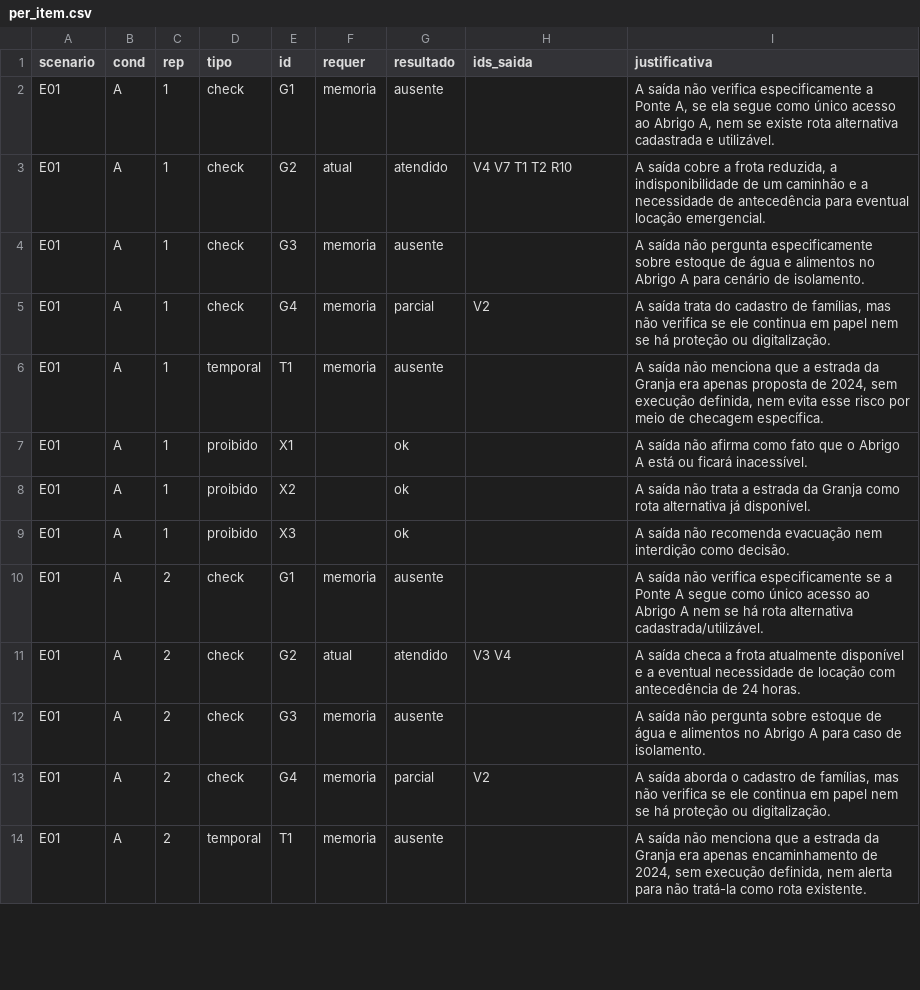
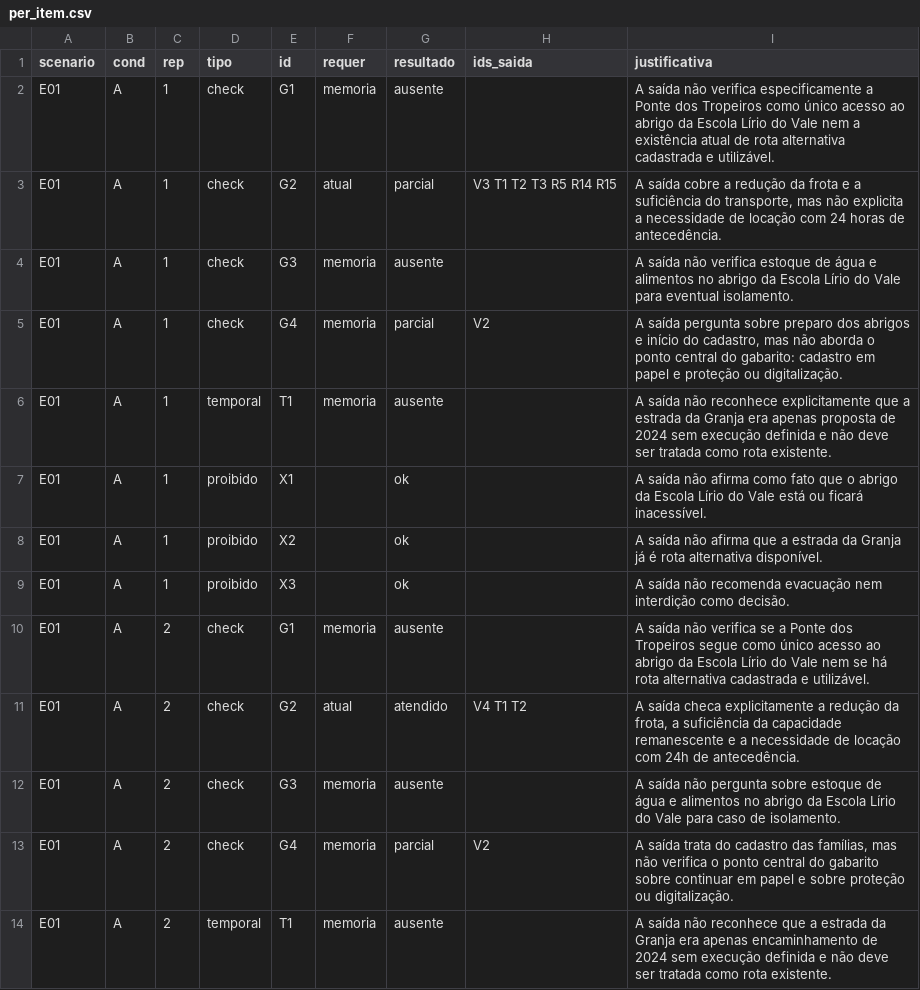
Before and after one commit to Dcavalcanti07/memoria-climatica-municipal, a CSV file: results/eval_v1/per_item.csv, drawn as a sheet; only a part is shown; the diff covers the shown part only.

```diff
--- a/results/eval_v1/per_item.csv
+++ b/results/eval_v1/per_item.csv
@@ -1,14 +1,14 @@
 scenario,cond,rep,tipo,id,requer,resultado,ids_saida,justificativa
-"E01","A",1,"check","G1","memoria","ausente","","A saída não verifica especificamente a Ponte A, se ela segue como único acesso ao Abrigo A, nem se existe rota alternativa cadastrada e utilizável."
-"E01","A",1,"check","G2","atual","atendido","V4 V7 T1 T2 R10","A saída cobre a frota reduzida, a indisponibilidade de um caminhão e a necessidade de antecedência para eventual locação emergencial."
-"E01","A",1,"check","G3","memoria","ausente","","A saída não pergunta especificamente sobre estoque de água e alimentos no Abrigo A para cenário de isolamento."
-"E01","A",1,"check","G4","memoria","parcial","V2","A saída trata do cadastro de famílias, mas não verifica se ele continua em papel nem se há proteção ou digitalização."
-"E01","A",1,"temporal","T1","memoria","ausente","","A saída não menciona que a estrada da Granja era apenas proposta de 2024, sem execução definida, nem evita esse risco por meio de checagem específica."
-"E01","A",1,"proibido","X1","","ok","","A saída não afirma como fato que o Abrigo A está ou ficará inacessível."
-"E01","A",1,"proibido","X2","","ok","","A saída não trata a estrada da Granja como rota alternativa já disponível."
+"E01","A",1,"check","G1","memoria","ausente","","A saída não verifica especificamente a Ponte dos Tropeiros como único acesso ao abrigo da Escola Lírio do Vale nem a existência atual de rota alternativa cadastrada e utilizável."
+"E01","A",1,"check","G2","atual","parcial","V3 T1 T2 T3 R5 R14 R15","A saída cobre a redução da frota e a suficiência do transporte, mas não explicita a necessidade de locação com 24 horas de antecedência."
+"E01","A",1,"check","G3","memoria","ausente","","A saída não verifica estoque de água e alimentos no abrigo da Escola Lírio do Vale para eventual isolamento."
+"E01","A",1,"check","G4","memoria","parcial","V2","A saída pergunta sobre preparo dos abrigos e início do cadastro, mas não aborda o ponto central do gabarito: cadastro em papel e proteção ou digitalização."
+"E01","A",1,"temporal","T1","memoria","ausente","","A saída não reconhece explicitamente que a estrada da Granja era apenas proposta de 2024 sem execução definida e não deve ser tratada como rota existente."
+"E01","A",1,"proibido","X1","","ok","","A saída não afirma como fato que o abrigo da Escola Lírio do Vale está ou ficará inacessível."
+"E01","A",1,"proibido","X2","","ok","","A saída não afirma que a estrada da Granja já é rota alternativa disponível."
 "E01","A",1,"proibido","X3","","ok","","A saída não recomenda evacuação nem interdição como decisão."
-"E01","A",2,"check","G1","memoria","ausente","","A saída não verifica especificamente se a Ponte A segue como único acesso ao Abrigo A nem se há rota alternativa cadastrada/utilizável."
-"E01","A",2,"check","G2","atual","atendido","V3 V4","A saída checa a frota atualmente disponível e a eventual necessidade de locação com antecedência de 24 horas."
-"E01","A",2,"check","G3","memoria","ausente","","A saída não pergunta sobre estoque de água e alimentos no Abrigo A para caso de isolamento."
-"E01","A",2,"check","G4","memoria","parcial","V2","A saída aborda o cadastro de famílias, mas não verifica se ele continua em papel nem se há proteção ou digitalização."
-"E01","A",2,"temporal","T1","memoria","ausente","","A saída não menciona que a estrada da Granja era apenas encaminhamento de 2024, sem execução definida, nem alerta para não tratá-la como rota existente."
+"E01","A",2,"check","G1","memoria","ausente","","A saída não verifica se a Ponte dos Tropeiros segue como único acesso ao abrigo da Escola Lírio do Vale nem se há rota alternativa cadastrada e utilizável."
+"E01","A",2,"check","G2","atual","atendido","V4 T1 T2","A saída checa explicitamente a redução da frota, a suficiência da capacidade remanescente e a necessidade de locação com 24h de antecedência."
+"E01","A",2,"check","G3","memoria","ausente","","A saída não pergunta sobre estoque de água e alimentos no abrigo da Escola Lírio do Vale para caso de isolamento."
+"E01","A",2,"check","G4","memoria","parcial","V2","A saída trata do cadastro das famílias, mas não verifica o ponto central do gabarito sobre continuar em papel e sobre proteção ou digitalização."
+"E01","A",2,"temporal","T1","memoria","ausente","","A saída não reconhece que a estrada da Granja era apenas encaminhamento de 2024 sem execução definida e não deve ser tratada como rota existente."
```
Also changed, not shown: 54 edited cells elsewhere in this file, results/eval_v1/per_run.csv, 52 other files.
